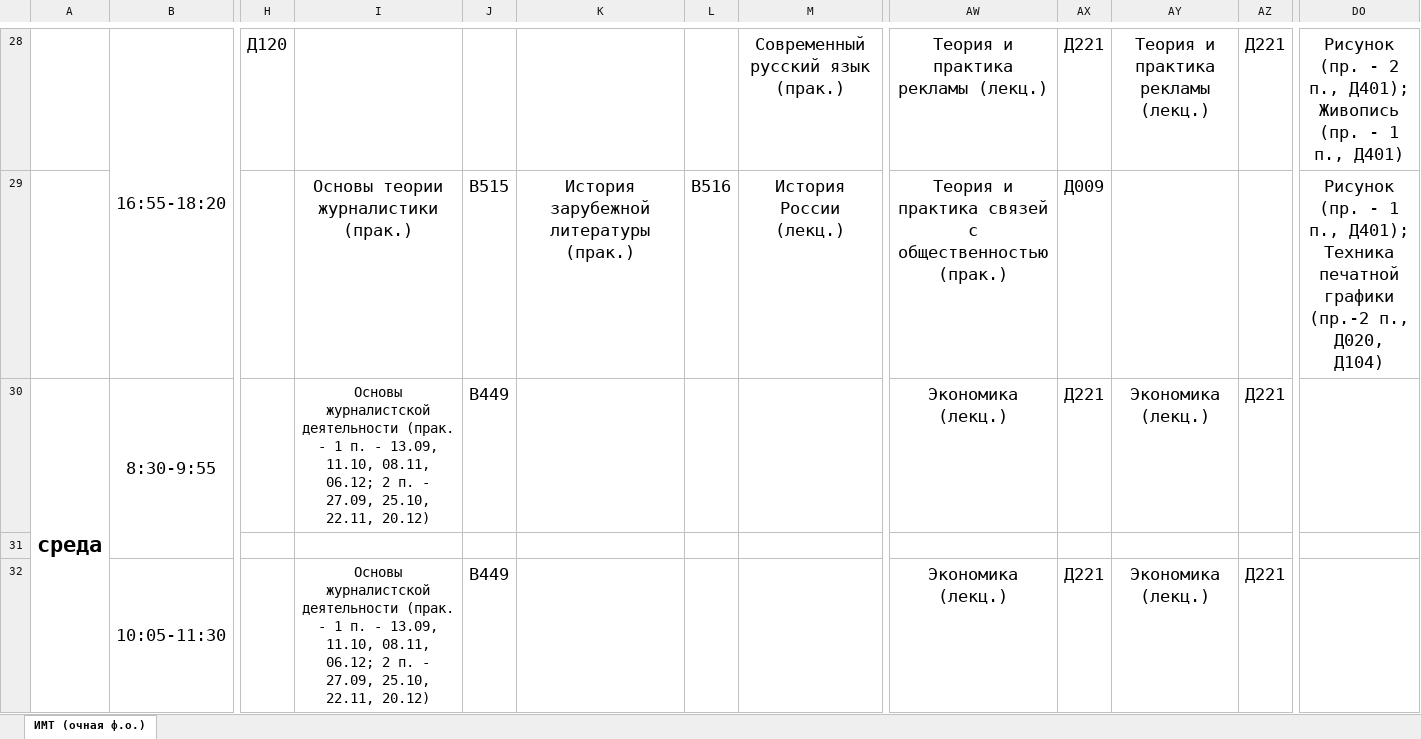
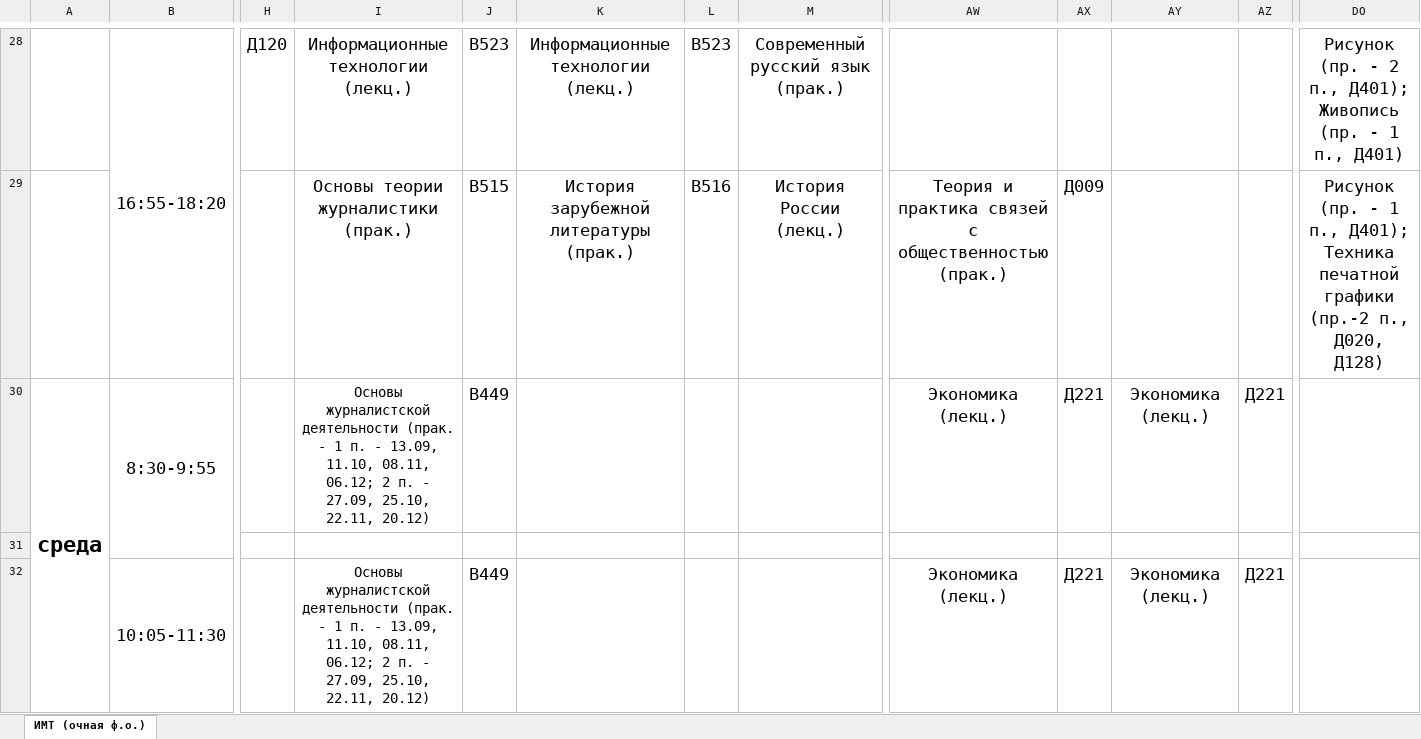
Before and after one commit to SergeyPeace/TimeTable, an Excel workbook: raspisaniye_mt.xlsx, sheet ИМТ (очная ф.о.), drawn as a sheet; only a part is shown, gaps mark what is left out; values as stored, in another font and other column widths than the file's, no borders; the diff covers the shown part only; the diff names each change by its address in the sheet, - before the commit and + after, or states it on an @@ line.

```diff
--- a/raspisaniye_mt.xlsx (sheet ИМТ (очная ф.о.))
+++ b/raspisaniye_mt.xlsx (sheet ИМТ (очная ф.о.))
-I28: (empty)
+I28: Информационные технологии (лекц.)
-J28: (empty)
+J28: В523
-K28: (empty)
+K28: Информационные технологии (лекц.)
-L28: (empty)
+L28: В523
-AW28: Теория и практика рекламы (лекц.)
+AW28: (empty)
-AX28: Д221
+AX28: (empty)
-AY28: Теория и практика рекламы (лекц.)
+AY28: (empty)
-AZ28: Д221
+AZ28: (empty)
-DO29: …п., Д020, Д104)
+DO29: …п., Д020, Д128)
```
Also changed, not shown: 76 edited cells, cell formats and merged cells elsewhere in this sheet, 1 other file.
